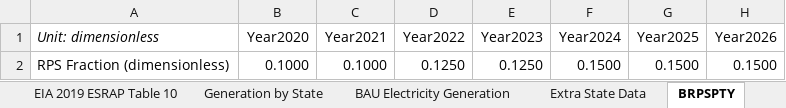
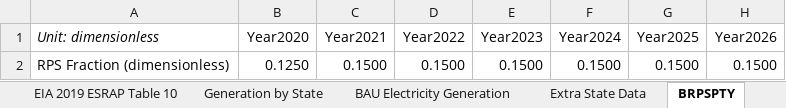
Before and after one commit to EnergyInnovation/eps-michigan, an Excel workbook: InputData/elec/BRPSPTY/BAU RPS Percentage This Year.xlsx, sheet BRPSPTY, drawn as a sheet; only a part is shown; values as stored, in another font and other column widths than the file's, no borders; the diff names each change by its address in the sheet, - before the commit and + after, or states it on an @@ line.

```diff
--- a/InputData/elec/BRPSPTY/BAU RPS Percentage This Year.xlsx (sheet BRPSPTY)
+++ b/InputData/elec/BRPSPTY/BAU RPS Percentage This Year.xlsx (sheet BRPSPTY)
-B2 (Year2020): 0.1000
+B2 (Year2020): 0.1250
-C2 (Year2021): 0.1000
+C2 (Year2021): 0.1500
-D2 (Year2022): 0.1250
+D2 (Year2022): 0.1500
-E2 (Year2023): 0.1250
+E2 (Year2023): 0.1500
```
Also changed, not shown: formulas that keep their value, InputData/elec/RQSD/RPS Qualifying Source Definitions.xlsx, 3 other files.
